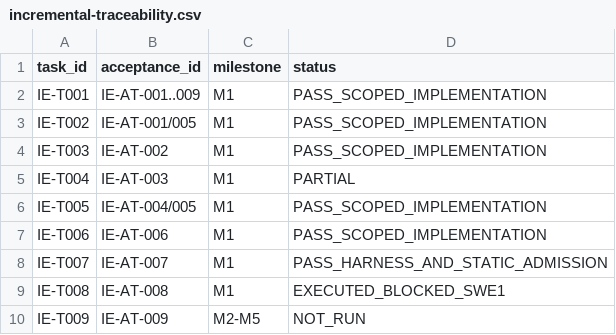
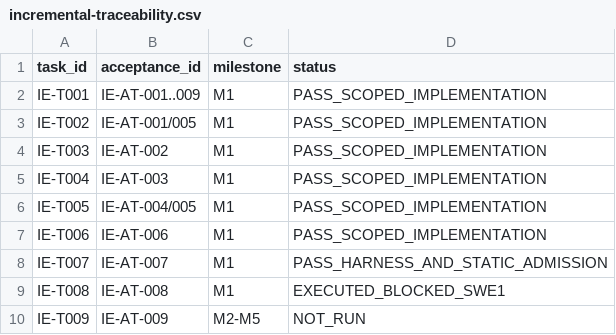
Before and after one commit to jnsagai/forge-c, a CSV file: specs/014-durable-local-autonomy/incremental-traceability.csv, drawn as a sheet.

```diff
--- a/specs/014-durable-local-autonomy/incremental-traceability.csv
+++ b/specs/014-durable-local-autonomy/incremental-traceability.csv
@@ -4,3 +4,3 @@ IE-T002,IE-AT-001/005,M1,PASS_SCOPED_IMPLEMENTATION
 IE-T003,IE-AT-002,M1,PASS_SCOPED_IMPLEMENTATION
-IE-T004,IE-AT-003,M1,PARTIAL
+IE-T004,IE-AT-003,M1,PASS_SCOPED_IMPLEMENTATION
 IE-T005,IE-AT-004/005,M1,PASS_SCOPED_IMPLEMENTATION
```
Also changed, not shown: 45 other files.
